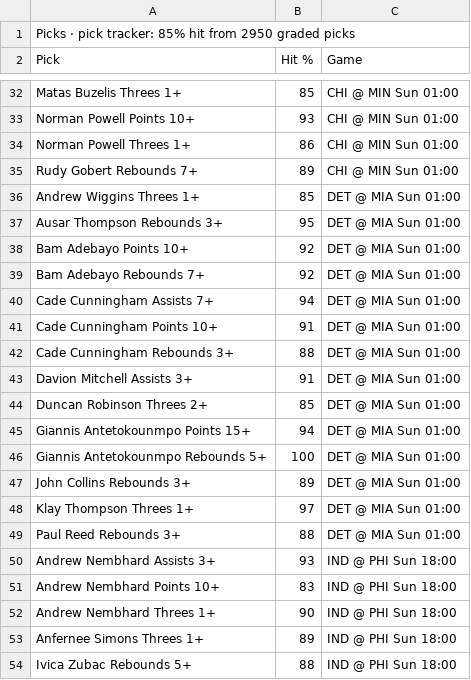
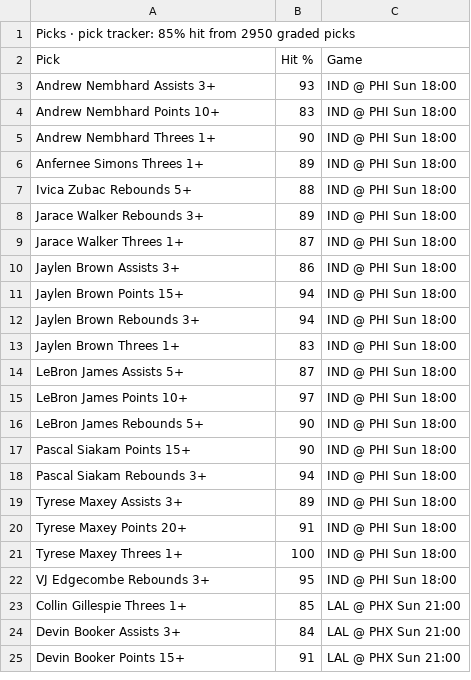
Before and after one commit to 7wilite7/Nba-Stats, a CSV file: out/PHONE_blend.csv, drawn as a sheet; only a part is shown, gaps mark what is left out; the shorter side is filled out with more unchanged rows; the diff covers the shown part only; the diff names each change by its address in the sheet, - before the commit and + after, or states it on an @@ line.

```diff
--- a/out/PHONE_blend.csv
+++ b/out/PHONE_blend.csv
-row 32: Matas Buzelis Threes 1+ | 85 | CHI @ MIN Sun 01:00
-row 33: Norman Powell Points 10+ | 93 | CHI @ MIN Sun 01:00
-row 34: Norman Powell Threes 1+ | 86 | CHI @ MIN Sun 01:00
-row 35: Rudy Gobert Rebounds 7+ | 89 | CHI @ MIN Sun 01:00
-row 36: Andrew Wiggins Threes 1+ | 85 | DET @ MIA Sun 01:00
-row 37: Ausar Thompson Rebounds 3+ | 95 | DET @ MIA Sun 01:00
-row 38: Bam Adebayo Points 10+ | 92 | DET @ MIA Sun 01:00
-row 39: Bam Adebayo Rebounds 7+ | 92 | DET @ MIA Sun 01:00
-row 40: Cade Cunningham Assists 7+ | 94 | DET @ MIA Sun 01:00
-row 41: Cade Cunningham Points 10+ | 91 | DET @ MIA Sun 01:00
-row 42: Cade Cunningham Rebounds 3+ | 88 | DET @ MIA Sun 01:00
-row 43: Davion Mitchell Assists 3+ | 91 | DET @ MIA Sun 01:00
-row 44: Duncan Robinson Threes 2+ | 85 | DET @ MIA Sun 01:00
-row 45: Giannis Antetokounmpo Points 15+ | 94 | DET @ MIA Sun 01:00
-row 46: Giannis Antetokounmpo Rebounds 5+ | 100 | DET @ MIA Sun 01:00
-row 47: John Collins Rebounds 3+ | 89 | DET @ MIA Sun 01:00
-row 48: Klay Thompson Threes 1+ | 97 | DET @ MIA Sun 01:00
-row 49: Paul Reed Rebounds 3+ | 88 | DET @ MIA Sun 01:00
```
Also changed, not shown: 29 removed rows elsewhere in this file, out/GAMES_2627.csv, out/GAMES_blend.csv, 12 other files.
